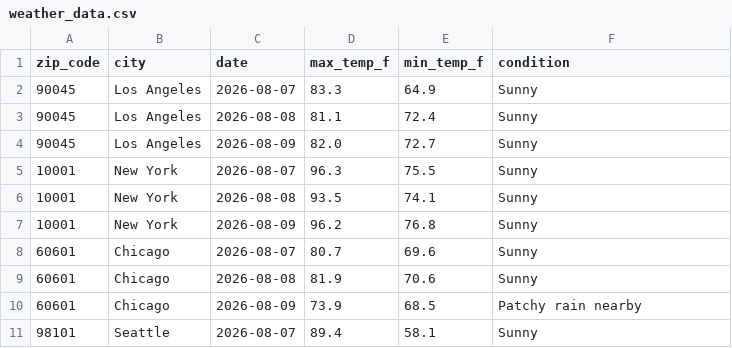
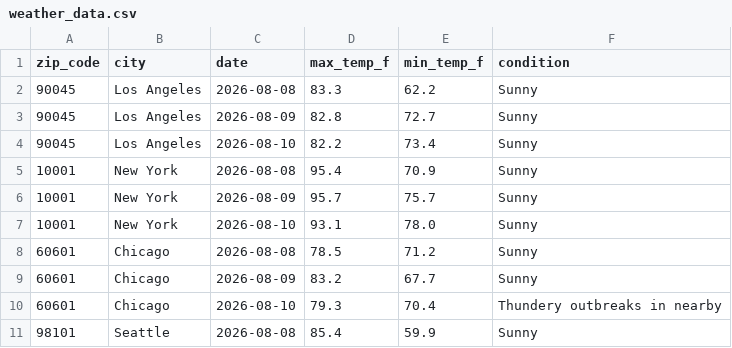
Before and after one commit to quinnmedak/weather-api-pipeline, a CSV file: weather_data.csv, drawn as a sheet; only a part is shown; the diff covers the shown part only.

```diff
--- a/weather_data.csv
+++ b/weather_data.csv
@@ -1,11 +1,11 @@
 zip_code,city,date,max_temp_f,min_temp_f,condition
-90045,Los Angeles,2026-08-07,83.3,64.9,Sunny
-90045,Los Angeles,2026-08-08,81.1,72.4,Sunny
-90045,Los Angeles,2026-08-09,82.0,72.7,Sunny
-10001,New York,2026-08-07,96.3,75.5,Sunny
-10001,New York,2026-08-08,93.5,74.1,Sunny
-10001,New York,2026-08-09,96.2,76.8,Sunny
-60601,Chicago,2026-08-07,80.7,69.6,Sunny
-60601,Chicago,2026-08-08,81.9,70.6,Sunny
-60601,Chicago,2026-08-09,73.9,68.5,Patchy rain nearby
-98101,Seattle,2026-08-07,89.4,58.1,Sunny
+90045,Los Angeles,2026-08-08,83.3,62.2,Sunny
+90045,Los Angeles,2026-08-09,82.8,72.7,Sunny
+90045,Los Angeles,2026-08-10,82.2,73.4,Sunny
+10001,New York,2026-08-08,95.4,70.9,Sunny
+10001,New York,2026-08-09,95.7,75.7,Sunny
+10001,New York,2026-08-10,93.1,78.0,Sunny
+60601,Chicago,2026-08-08,78.5,71.2,Sunny
+60601,Chicago,2026-08-09,83.2,67.7,Sunny
+60601,Chicago,2026-08-10,79.3,70.4,Thundery outbreaks in nearby
+98101,Seattle,2026-08-08,85.4,59.9,Sunny
```
Also changed, not shown: 2 added rows, 2 removed rows and 142 edited cells elsewhere in this file.
